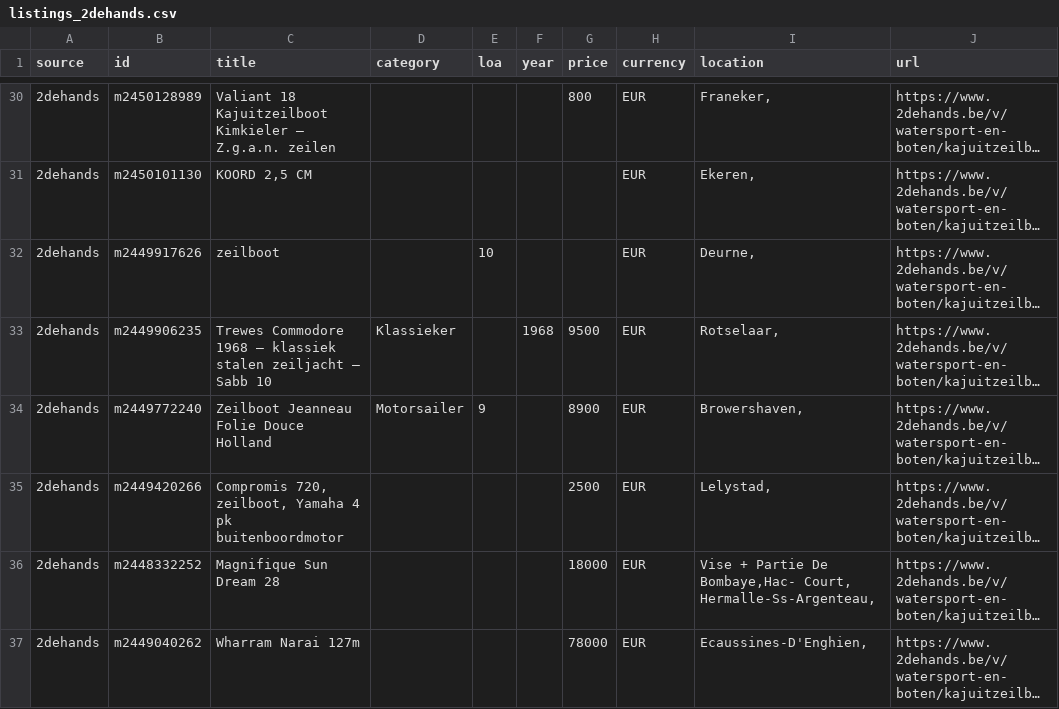
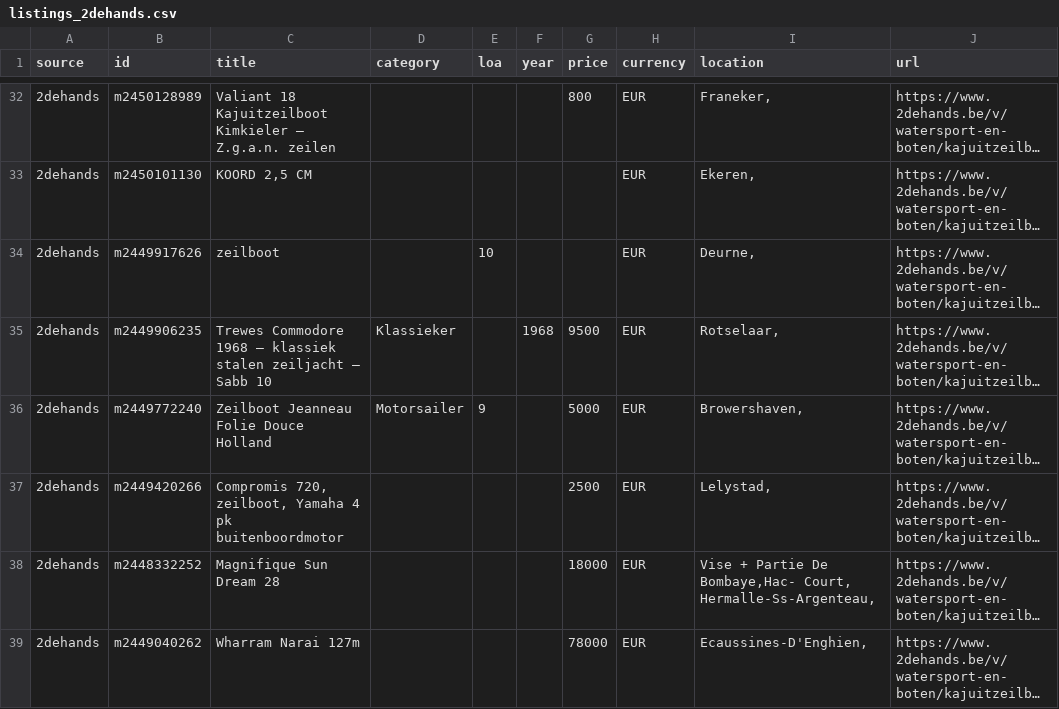
Before and after one commit to mcprins/boat-per-buck, a CSV file: data/listings_2dehands.csv, drawn as a sheet; only a part is shown, gaps mark what is left out; long unchanged cells end in …; addresses are those after the commit; the diff covers the shown part only; the diff names each change by its address in the sheet, - before the commit and + after, or states it on an @@ line.

```diff
--- a/data/listings_2dehands.csv
+++ b/data/listings_2dehands.csv
-G36 (price): 8900
+G36 (price): 5000
```
Also changed, not shown: 2 added rows, 2 removed rows and 5 edited cells elsewhere in this file, data/listings_apolloduck.csv, data/listings_boat24.csv, 2 other files.
